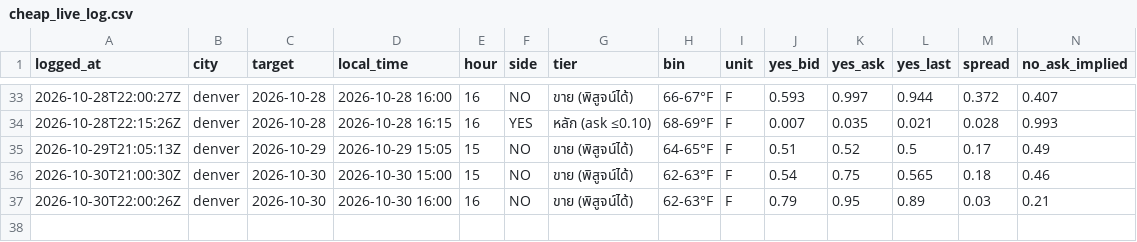
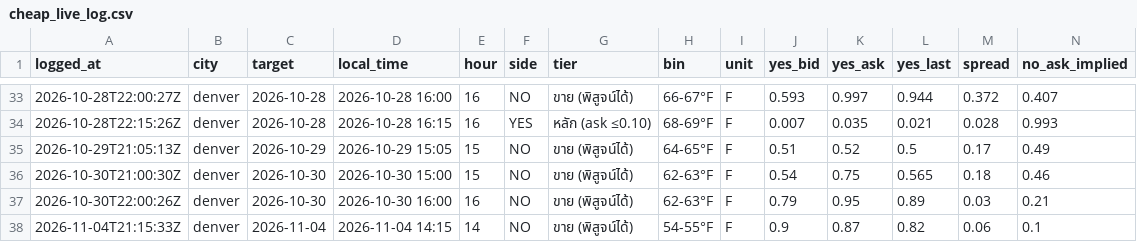
Before and after one commit to jampongsathorn/wxedge, a CSV file: data/cheap_live_log.csv, drawn as a sheet; only a part is shown, gaps mark what is left out; rows hold the shown columns only; the diff names each change by its address in the sheet, - before the commit and + after, or states it on an @@ line.

```diff
--- a/data/cheap_live_log.csv
+++ b/data/cheap_live_log.csv
+row 38: 2026-11-04T21:15:33Z | denver | 2026-11-04 | 2026-11-04 14:15 | 14 | NO | ขาย (พิสูจน์ได้) | 54-55°F | F | 0.9 | 0.87 | 0.82 | 0.06 | 0.1
```
Also changed, not shown: 4 other files.
